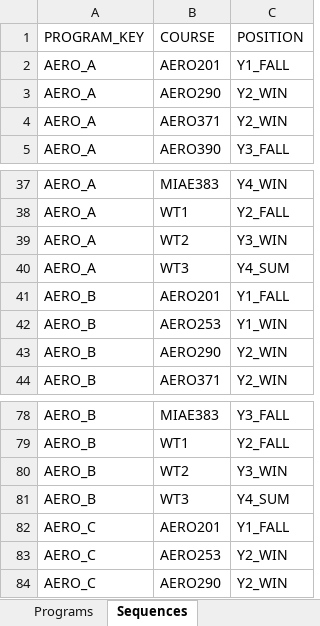
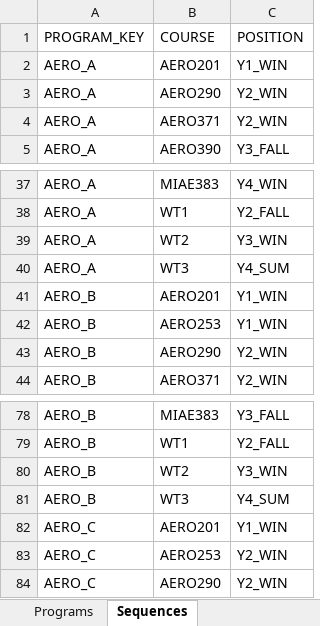
Before and after one commit to concordiasequnceplanner/coop-planner, an Excel workbook: CORE_TE.xlsx, sheet Sequences, drawn as a sheet; only a part is shown, gaps mark what is left out; values as stored, in another font and other column widths than the file's, no borders; conditional formats not drawn; the diff names each change by its address in the sheet, - before the commit and + after, or states it on an @@ line.

```diff
--- a/CORE_TE.xlsx (sheet Sequences)
+++ b/CORE_TE.xlsx (sheet Sequences)
-C2 (POSITION): Y1_FALL
+C2 (POSITION): Y1_WIN
-C41 (POSITION): Y1_FALL
+C41 (POSITION): Y1_WIN
-C82 (POSITION): Y1_FALL
+C82 (POSITION): Y1_WIN
```
Also changed, not shown: sheet Coursses, sheet restrictions, 3 other files.
